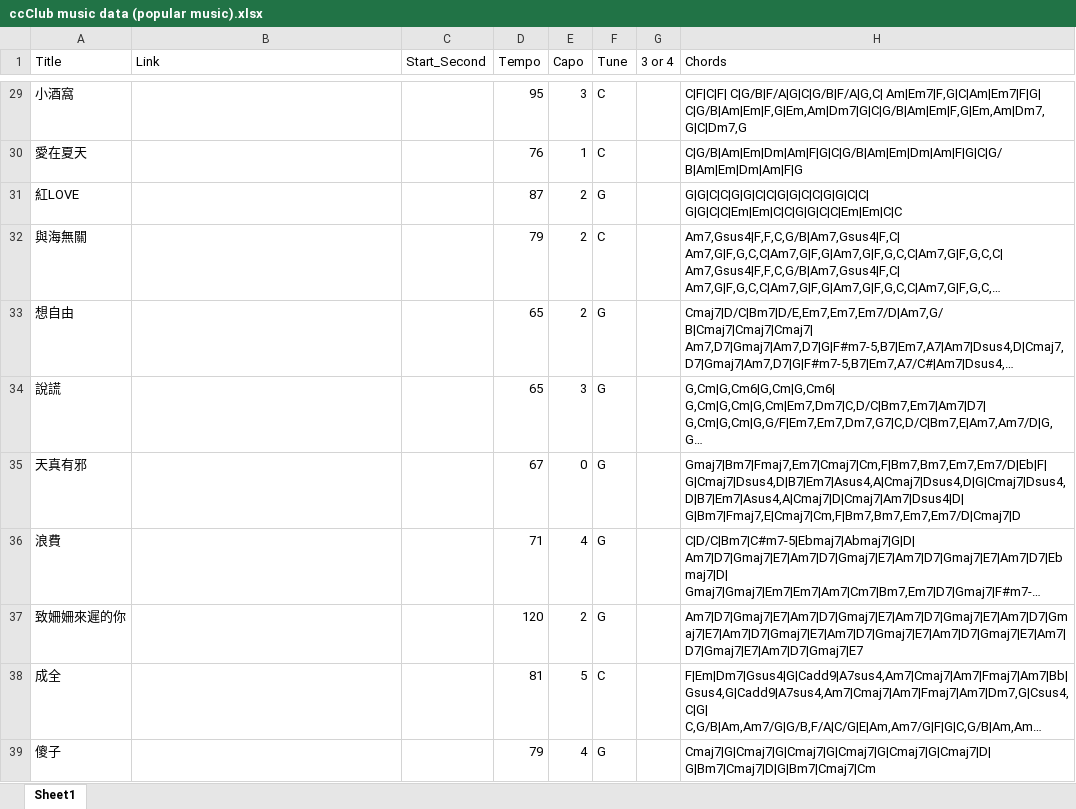
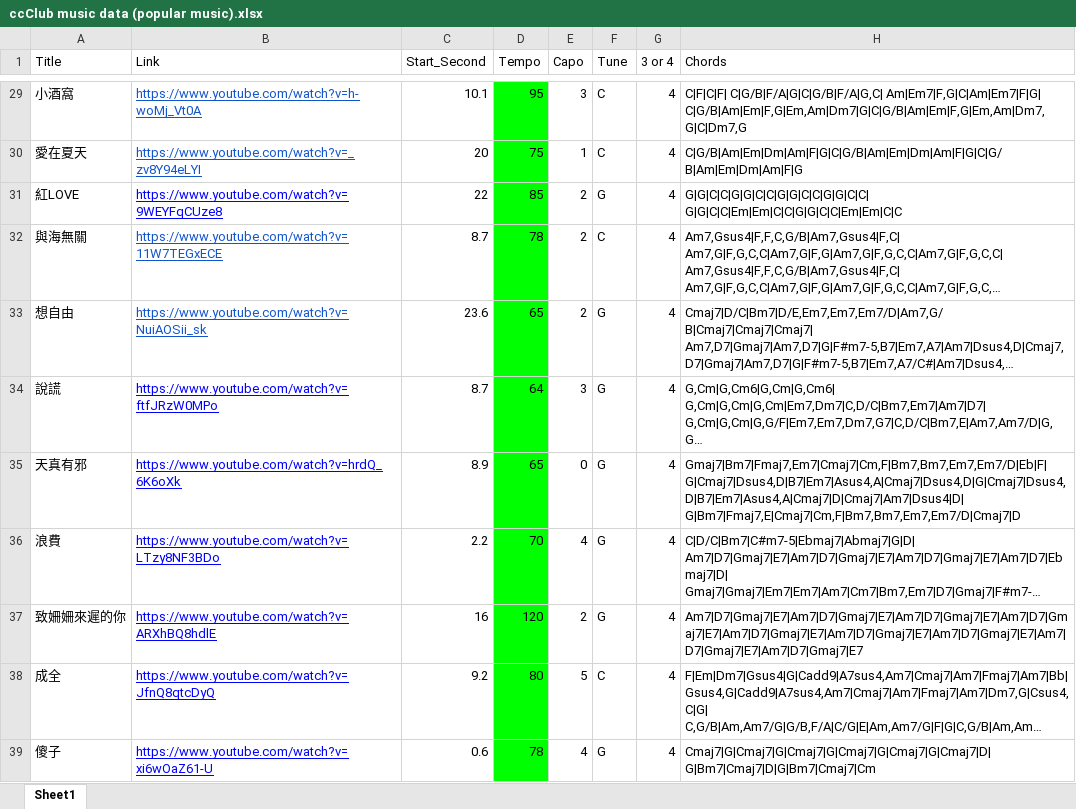
Before and after one commit to maplexgitx0302/NTU-ccClub-Chord, an Excel workbook: project/ccClub music data (popular music).xlsx, sheet Sheet1, drawn as a sheet; only a part is shown, gaps mark what is left out; long unchanged cells end in …; values as stored, in another font and other column widths than the file's, no borders; charts and pictures not drawn; the diff covers the shown part only; the diff names each change by its address in the sheet, - before the commit and + after, or states it on an @@ line.

```diff
--- a/project/ccClub music data (popular music).xlsx (sheet Sheet1)
+++ b/project/ccClub music data (popular music).xlsx (sheet Sheet1)
-B29 (Link): (empty)
+B29 (Link): https://www.youtube.com/watch?v=h-woMj_Vt0A
-C29 (Start_Second): (empty)
+C29 (Start_Second): 10.1
-D29:D39 fill: none
+D29:D39 fill: #00FF00
-G29:G39 (3 or 4): (empty)
+G29:G39 (3 or 4): 4
-B30 (Link): (empty)
+B30 (Link): https://www.youtube.com/watch?v=_zv8Y94eLYI
-C30 (Start_Second): (empty)
+C30 (Start_Second): 20
-D30 (Tempo): 76
+D30 (Tempo): 75
-B31 (Link): (empty)
+B31 (Link): https://www.youtube.com/watch?v=9WEYFqCUze8
-C31 (Start_Second): (empty)
+C31 (Start_Second): 22
-D31 (Tempo): 87
+D31 (Tempo): 85
-B32 (Link): (empty)
+B32 (Link): https://www.youtube.com/watch?v=11W7TEGxECE
-C32 (Start_Second): (empty)
+C32 (Start_Second): 8.7
-D32 (Tempo): 79
+D32 (Tempo): 78
-B33 (Link): (empty)
+B33 (Link): https://www.youtube.com/watch?v=NuiAOSii_sk
-C33 (Start_Second): (empty)
+C33 (Start_Second): 23.6
-B34 (Link): (empty)
+B34 (Link): https://www.youtube.com/watch?v=ftfJRzW0MPo
-C34 (Start_Second): (empty)
+C34 (Start_Second): 8.7
-D34 (Tempo): 65
+D34 (Tempo): 64
-B35 (Link): (empty)
+B35 (Link): https://www.youtube.com/watch?v=hrdQ_6K6oXk
-C35 (Start_Second): (empty)
+C35 (Start_Second): 8.9
-D35 (Tempo): 67
+D35 (Tempo): 65
-B36 (Link): (empty)
+B36 (Link): https://www.youtube.com/watch?v=LTzy8NF3BDo
-C36 (Start_Second): (empty)
+C36 (Start_Second): 2.2
-D36 (Tempo): 71
+D36 (Tempo): 70
-B37 (Link): (empty)
+B37 (Link): https://www.youtube.com/watch?v=ARXhBQ8hdlE
-C37 (Start_Second): (empty)
+C37 (Start_Second): 16
-B38 (Link): (empty)
+B38 (Link): https://www.youtube.com/watch?v=JfnQ8qtcDyQ
-C38 (Start_Second): (empty)
+C38 (Start_Second): 9.2
-D38 (Tempo): 81
+D38 (Tempo): 80
-B39 (Link): (empty)
+B39 (Link): https://www.youtube.com/watch?v=xi6wOaZ61-U
-C39 (Start_Second): (empty)
+C39 (Start_Second): 0.6
-D39 (Tempo): 79
+D39 (Tempo): 78
```
Also changed, not shown: 3 added rows, 2 removed rows, 111 edited cells and cell formats elsewhere in this sheet, 13 other files.
